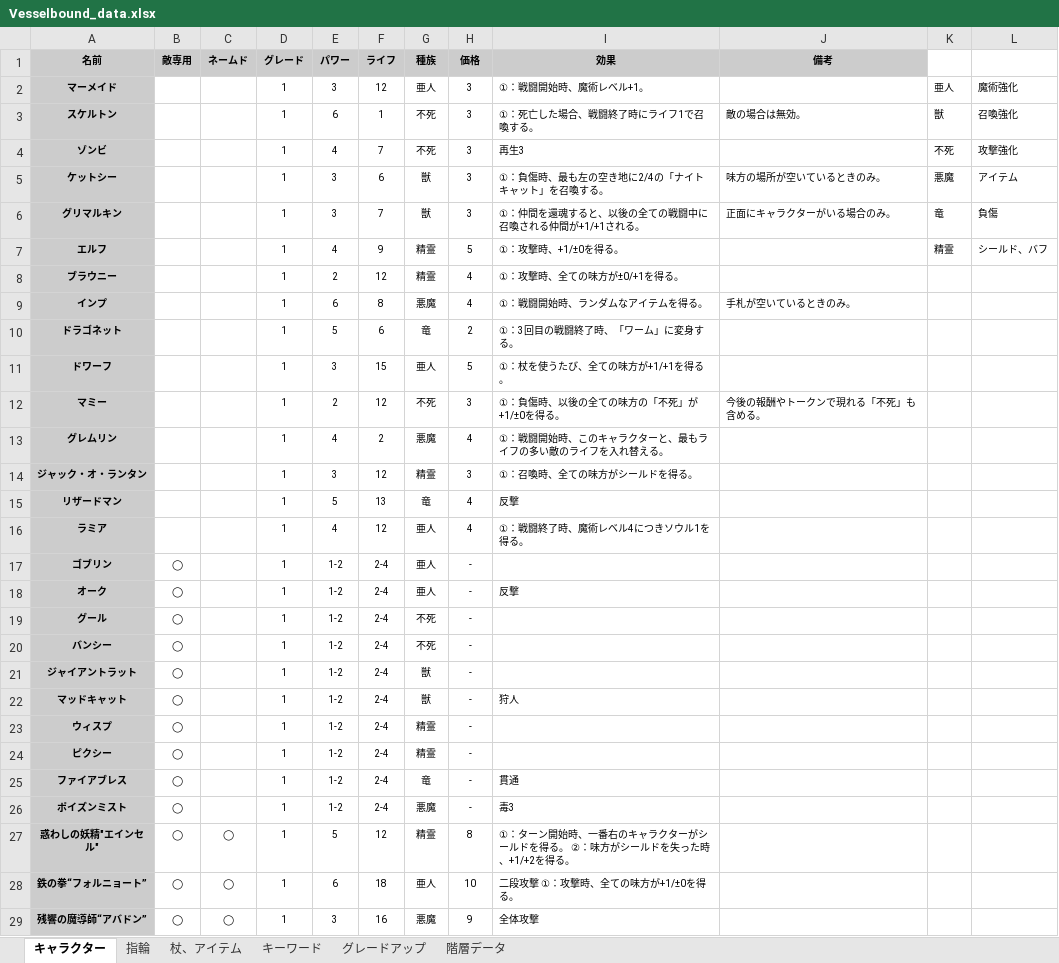
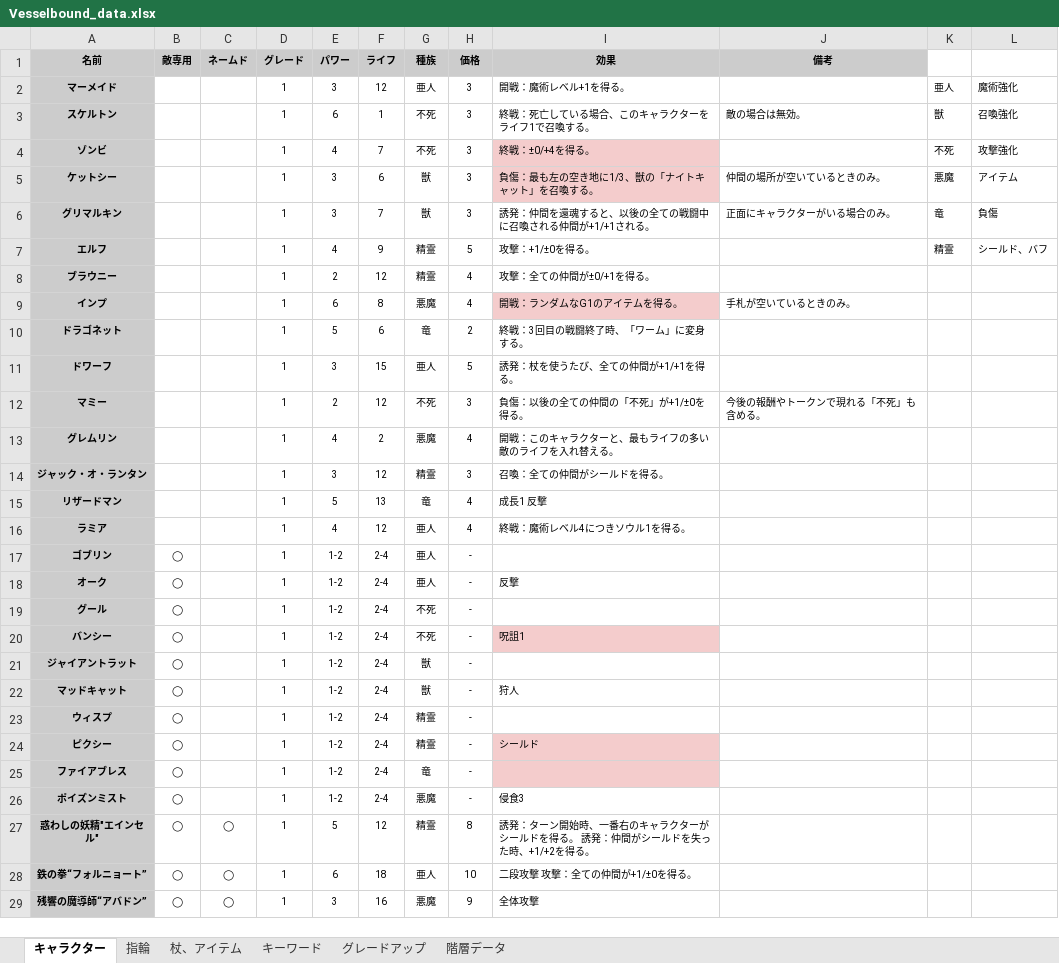
Before and after one commit to Yuki-fa/Vesselbound, an Excel workbook: js/Vesselbound_data.xlsx, sheet キャラクター, drawn as a sheet; only a part is shown; values as stored, in another font and other column widths than the file's, no borders; charts and pictures not drawn; the diff covers the shown part only; the diff names each change by its address in the sheet, - before the commit and + after, or states it on an @@ line.

```diff
--- a/js/Vesselbound_data.xlsx (sheet キャラクター)
+++ b/js/Vesselbound_data.xlsx (sheet キャラクター)
-I2 (効果): ①：戦闘開始時、魔術レベル+1。
+I2 (効果): 開戦：魔術レベル+1を得る。
-I3 (効果): ①：死亡した場合、戦闘終了時にライフ1で召喚する。
+I3 (効果): 終戦：死亡している場合、このキャラクターをライフ1で召喚する。
-I4 (効果): 再生3
+I4 (効果): 終戦：±0/+4を得る。
-I4:I5 fill: none
+I4:I5 fill: #F4CCCC
-I5 (効果): ①：負傷時、最も左の空き地に2/4の「ナイトキャット」を召喚する。
+I5 (効果): 負傷：最も左の空き地に1/3、獣の「ナイトキャット」を召喚する。
-J5 (備考): 味方の場所が空いているときのみ。
+J5 (備考): 仲間の場所が空いているときのみ。
-I6 (効果): ①：仲間を還魂すると、以後の全ての戦闘中に召喚される仲間が+1/+1される。
+I6 (効果): 誘発：仲間を還魂すると、以後の全ての戦闘中に召喚される仲間が+1/+1される。
-I7 (効果): ①：攻撃時、+1/±0を得る。
+I7 (効果): 攻撃：+1/±0を得る。
-I8 (効果): ①：攻撃時、全ての味方が±0/+1を得る。
+I8 (効果): 攻撃：全ての仲間が±0/+1を得る。
-I9 (効果): ①：戦闘開始時、ランダムなアイテムを得る。
+I9 (効果): 開戦：ランダムなG1のアイテムを得る。
-I9 fill: none
+I9 fill: #F4CCCC
-I10 (効果): ①：3回目の戦闘終了時、「ワーム」に変身する。
+I10 (効果): 終戦：3回目の戦闘終了時、「ワーム」に変身する。
-I11 (効果): ①：杖を使うたび、全ての味方が+1/+1を得る。
+I11 (効果): 誘発：杖を使うたび、全ての仲間が+1/+1を得る。
-I12 (効果): ①：負傷時、以後の全ての味方の「不死」が+1/±0を得る。
+I12 (効果): 負傷：以後の全ての仲間の「不死」が+1/±0を得る。
-I13 (効果): ①：戦闘開始時、このキャラクターと、最もライフの多い敵のライフを入れ替える。
+I13 (効果): 開戦：このキャラクターと、最もライフの多い敵のライフを入れ替える。
-I14 (効果): ①：召喚時、全ての味方がシールドを得る。
+I14 (効果): 召喚：全ての仲間がシールドを得る。
-I15 (効果): 反撃
+I15 (効果): 成長1 反撃
-I16 (効果): ①：戦闘終了時、魔術レベル4につきソウル1を得る。
+I16 (効果): 終戦：魔術レベル4につきソウル1を得る。
-I20 (効果): (empty)
+I20 (効果): 呪詛1
-I20 fill: none
+I20 fill: #F4CCCC
-I24 (効果): (empty)
+I24 (効果): シールド
-I24:I25 fill: none
+I24:I25 fill: #F4CCCC
-I25 (効果): 貫通
+I25 (効果): (empty)
-I26 (効果): 毒3
+I26 (効果): 侵食3
-I27 (効果): ①：ターン開始時、一番右のキャラクターがシールドを得る。 ②：味方がシール…
+I27 (効果): 誘発：ターン開始時、一番右のキャラクターがシールドを得る。 誘発：仲間がシール…
-I28 (効果): 二段攻撃 ①：攻撃時、全ての味方が+1/±0を得る。
+I28 (効果): 二段攻撃 攻撃：全ての仲間が+1/±0を得る。
```
Also changed, not shown: 42 edited cells and cell formats elsewhere in this sheet, sheet キーワード, sheet 杖、アイテム, sheet 階層データ, sheet 指輪, 7 other files.
